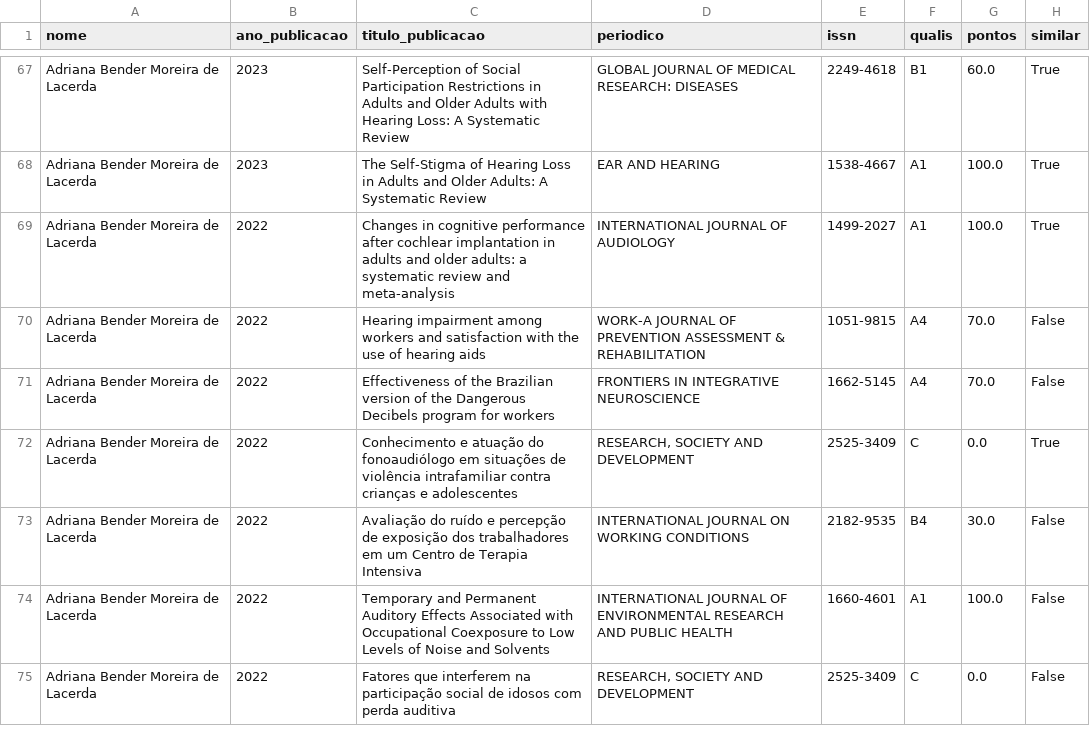
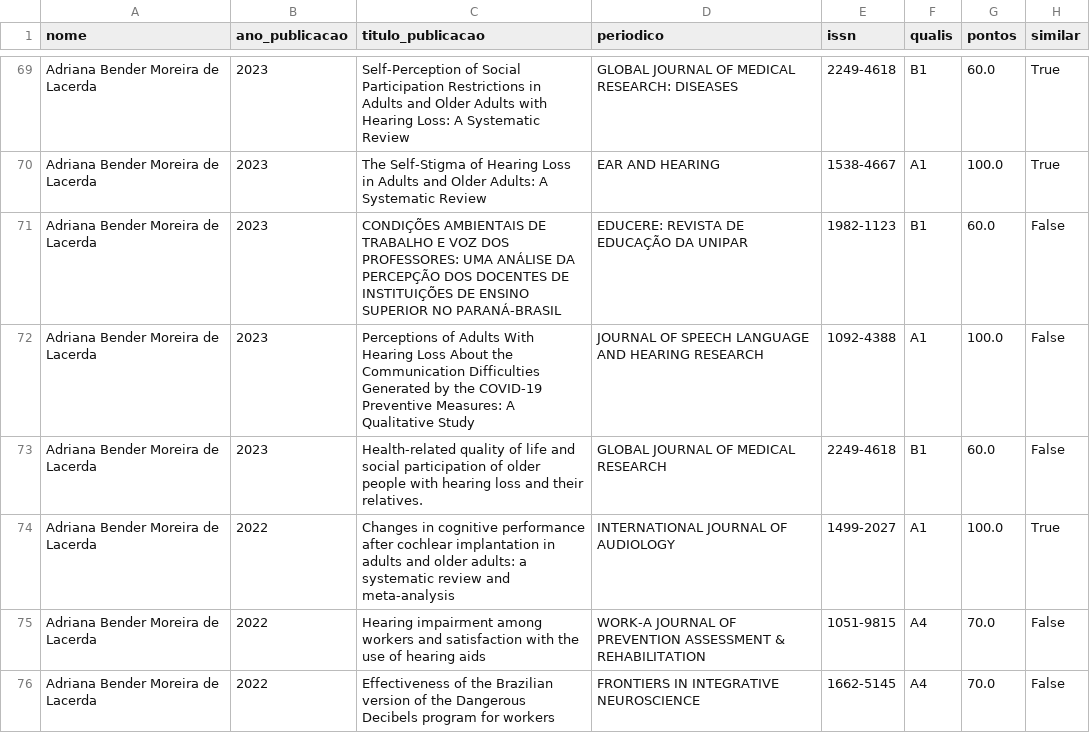
Before and after one commit to cristianomaraujo/dashboard_ppgsch, a CSV file: df_docentes.csv, drawn as a sheet; only a part is shown, gaps mark what is left out; the shorter side is filled out with more unchanged rows; the diff covers the shown part only; the diff names each change by its address in the sheet, - before the commit and + after, or states it on an @@ line.

Commit message:
Atualização do arquivo df_docentes.csv

```diff
--- a/df_docentes.csv
+++ b/df_docentes.csv
+row 71: Adriana Bender Moreira de Lacerda | 2023 | CONDIÇÕES AMBIENTAIS DE TRABALHO E VOZ DOS PROFESSORES: UMA ANÁLISE DA PERCEPÇÃO DOS DOCENTES DE INSTITUIÇÕES DE ENSINO SUPERIOR NO PARANÁ-BRASIL | EDUCERE: REVISTA DE EDUCAÇÃO DA UNIPAR | 1982-1123 | B1 | 60.0 | False
+row 72: Adriana Bender Moreira de Lacerda | 2023 | Perceptions of Adults With Hearing Loss About the Communication Difficulties Generated by the COVID-19 Preventive Measures: A Qualitative Study | JOURNAL OF SPEECH LANGUAGE AND HEARING RESEARCH | 1092-4388 | A1 | 100.0 | False
+row 73: Adriana Bender Moreira de Lacerda | 2023 | Health-related quality of life and social participation of older people with hearing loss and their relatives. | GLOBAL JOURNAL OF MEDICAL RESEARCH | 2249-4618 | B1 | 60.0 | False
```
Also changed, not shown: 10 added rows and 1 moved row elsewhere in this file.
